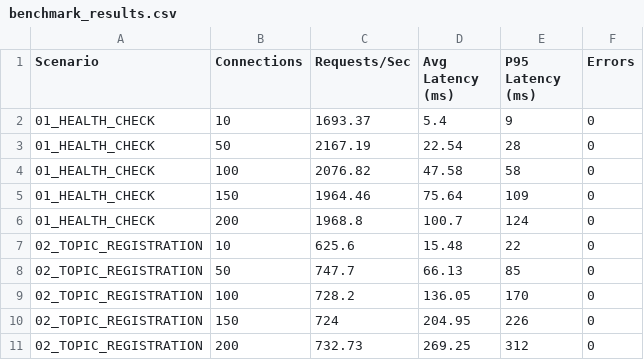
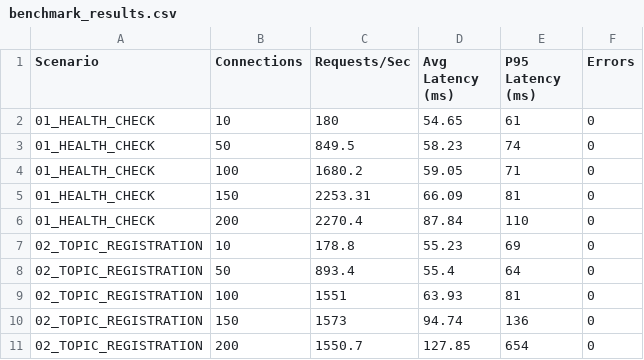
Before and after one commit to dnlym/thesis-management-system, a CSV file: V2/thesis-be/benchmark_results.csv, drawn as a sheet; only a part is shown; the diff covers the shown part only.

Commit message:
benchmark_v2

```diff
--- a/V2/thesis-be/benchmark_results.csv
+++ b/V2/thesis-be/benchmark_results.csv
@@ -1,11 +1,11 @@
 Scenario,Connections,Requests/Sec,Avg Latency (ms),P95 Latency (ms),Errors
-01_HEALTH_CHECK,10,1693.37,5.4,9,0
-01_HEALTH_CHECK,50,2167.19,22.54,28,0
-01_HEALTH_CHECK,100,2076.82,47.58,58,0
-01_HEALTH_CHECK,150,1964.46,75.64,109,0
-01_HEALTH_CHECK,200,1968.8,100.7,124,0
-02_TOPIC_REGISTRATION,10,625.6,15.48,22,0
-02_TOPIC_REGISTRATION,50,747.7,66.13,85,0
-02_TOPIC_REGISTRATION,100,728.2,136.05,170,0
-02_TOPIC_REGISTRATION,150,724,204.95,226,0
-02_TOPIC_REGISTRATION,200,732.73,269.25,312,0
+01_HEALTH_CHECK,10,180,54.65,61,0
+01_HEALTH_CHECK,50,849.5,58.23,74,0
+01_HEALTH_CHECK,100,1680.2,59.05,71,0
+01_HEALTH_CHECK,150,2253.31,66.09,81,0
+01_HEALTH_CHECK,200,2270.4,87.84,110,0
+02_TOPIC_REGISTRATION,10,178.8,55.23,69,0
+02_TOPIC_REGISTRATION,50,893.4,55.4,64,0
+02_TOPIC_REGISTRATION,100,1551,63.93,81,0
+02_TOPIC_REGISTRATION,150,1573,94.74,136,0
+02_TOPIC_REGISTRATION,200,1550.7,127.85,654,0
```
Also changed, not shown: 30 edited cells elsewhere in this file, 2 other files.
